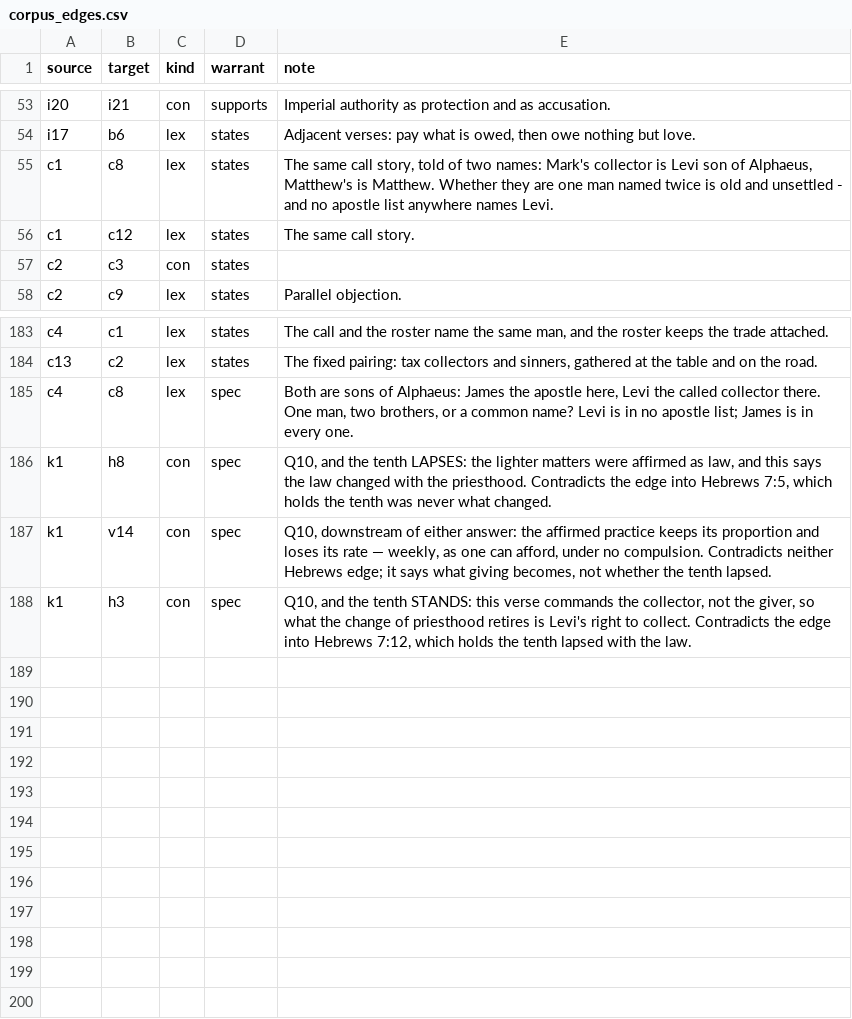
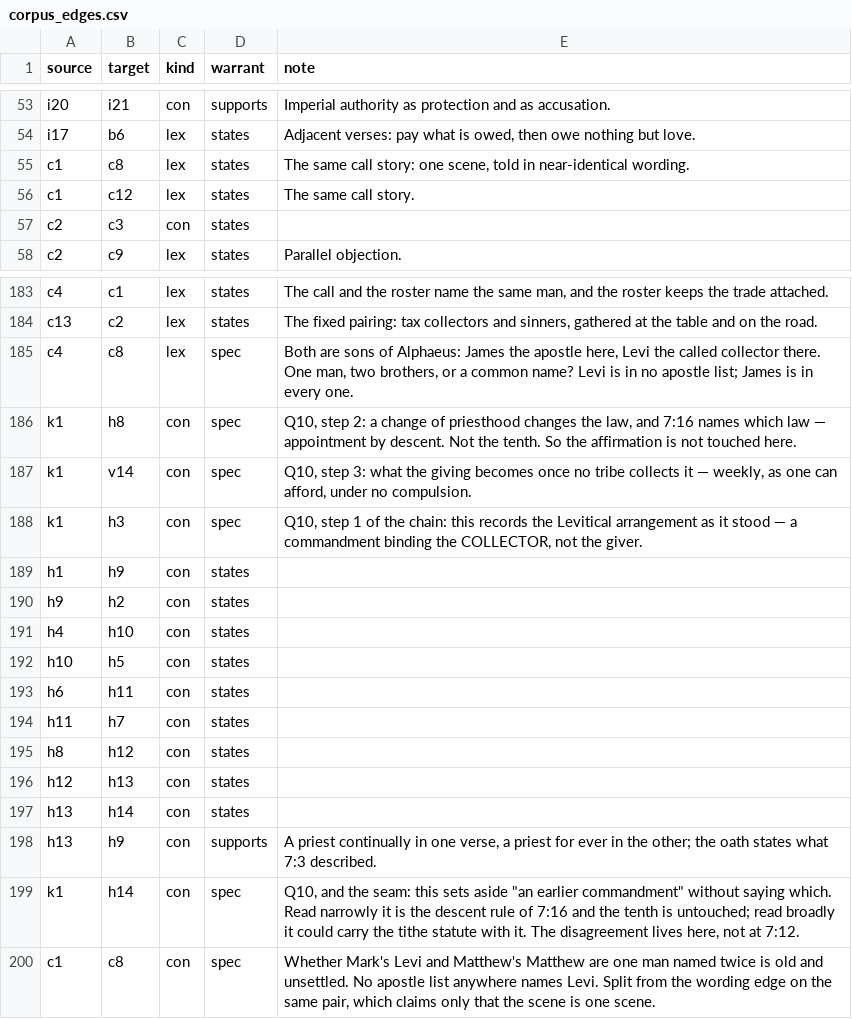
Before and after one commit to sc-liberty-net/versiconcordagraphs, a CSV file: corpus_edges.csv, drawn as a sheet; only a part is shown, gaps mark what is left out.

```diff
--- a/corpus_edges.csv
+++ b/corpus_edges.csv
@@ -54,3 +54,3 @@ i20,i21,con,supports,Imperial authority as protection and as accusation.
 i17,b6,lex,states,"Adjacent verses: pay what is owed, then owe nothing but love."
-c1,c8,lex,states,"The same call story, told of two names: Mark's collector is Levi son of Alphaeus, Matthew's is Matthew. Whether they are one man named twice is old and unsettled - and no apostle list anywhere names Levi."
+c1,c8,lex,states,"The same call story: one scene, told in near-identical wording."
 c1,c12,lex,states,The same call story.
@@ -185,4 +185,16 @@ c13,c2,lex,states,"The fixed pairing: tax collectors and sinners, gathered at th
 c4,c8,lex,spec,"Both are sons of Alphaeus: James the apostle here, Levi the called collector there. One man, two brothers, or a common name? Levi is in no apostle list; James is in every one."
-k1,h8,con,spec,"Q10, and the tenth LAPSES: the lighter matters were affirmed as law, and this says the law changed with the priesthood. Contradicts the edge into Hebrews 7:5, which holds the tenth was never what changed."
-k1,v14,con,spec,"Q10, downstream of either answer: the affirmed practice keeps its proportion and loses its rate — weekly, as one can afford, under no compulsion. Contradicts neither Hebrews edge; it says what giving becomes, not whether the tenth lapsed."
-k1,h3,con,spec,"Q10, and the tenth STANDS: this verse commands the collector, not the giver, so what the change of priesthood retires is Levi's right to collect. Contradicts the edge into Hebrews 7:12, which holds the tenth lapsed with the law."
+k1,h8,con,spec,"Q10, step 2: a change of priesthood changes the law, and 7:16 names which law — appointment by descent. Not the tenth. So the affirmation is not touched here."
+k1,v14,con,spec,"Q10, step 3: what the giving becomes once no tribe collects it — weekly, as one can afford, under no compulsion."
+k1,h3,con,spec,"Q10, step 1 of the chain: this records the Levitical arrangement as it stood — a commandment binding the COLLECTOR, not the giver."
+h1,h9,con,states,
+h9,h2,con,states,
+h4,h10,con,states,
+h10,h5,con,states,
+h6,h11,con,states,
+h11,h7,con,states,
+h8,h12,con,states,
+h12,h13,con,states,
+h13,h14,con,states,
+h13,h9,con,supports,"A priest continually in one verse, a priest for ever in the other; the oath states what 7:3 described."
+k1,h14,con,spec,"Q10, and the seam: this sets aside ""an earlier commandment"" without saying which. Read narrowly it is the descent rule of 7:16 and the tenth is untouched; read broadly it could carry the tithe statute with it. The disagreement lives here, not at 7:12."
+c1,c8,con,spec,"Whether Mark's Levi and Matthew's Matthew are one man named twice is old and unsettled. No apostle list anywhere names Levi. Split from the wording edge on the same pair, which claims only that the scene is one scene."
```
Also changed, not shown: corpus_nodes.csv, 4 other files.
